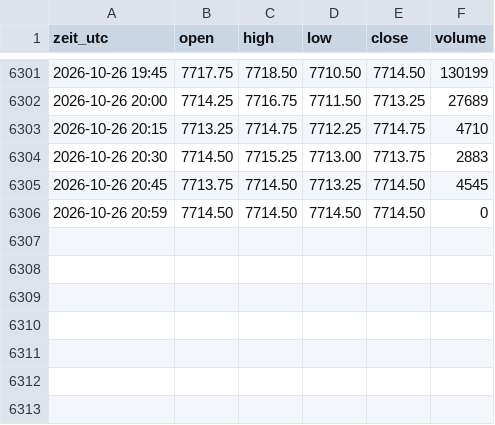
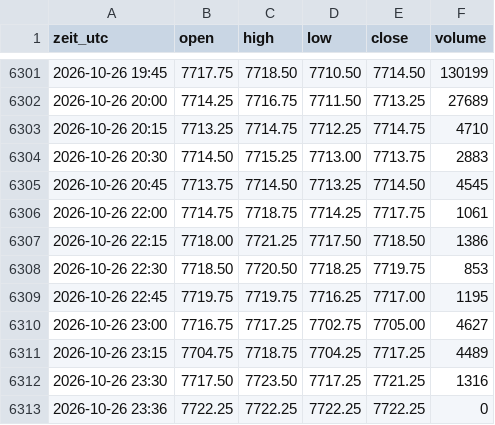
Before and after one commit to salobig575-coder/nq-daten, a CSV file: data/es_15m.csv, drawn as a sheet; only a part is shown, gaps mark what is left out.

```diff
--- a/data/es_15m.csv
+++ b/data/es_15m.csv
@@ -6305,2 +6305,9 @@ zeit_utc,open,high,low,close,volume
 2026-10-26 20:45,7713.75,7714.50,7713.25,7714.50,4545
-2026-10-26 20:59,7714.50,7714.50,7714.50,7714.50,0
+2026-10-26 22:00,7714.75,7718.75,7714.25,7717.75,1061
+2026-10-26 22:15,7718.00,7721.25,7717.50,7718.50,1386
+2026-10-26 22:30,7718.50,7720.50,7718.25,7719.75,853
+2026-10-26 22:45,7719.75,7719.75,7716.25,7717.00,1195
+2026-10-26 23:00,7716.75,7717.25,7702.75,7705.00,4627
+2026-10-26 23:15,7704.75,7718.75,7704.25,7717.25,4489
+2026-10-26 23:30,7717.50,7723.50,7717.25,7721.25,1316
+2026-10-26 23:36,7722.25,7722.25,7722.25,7722.25,0
```
Also changed, not shown: data/btc_15m.csv, data/es_5m.csv, 22 other files.
